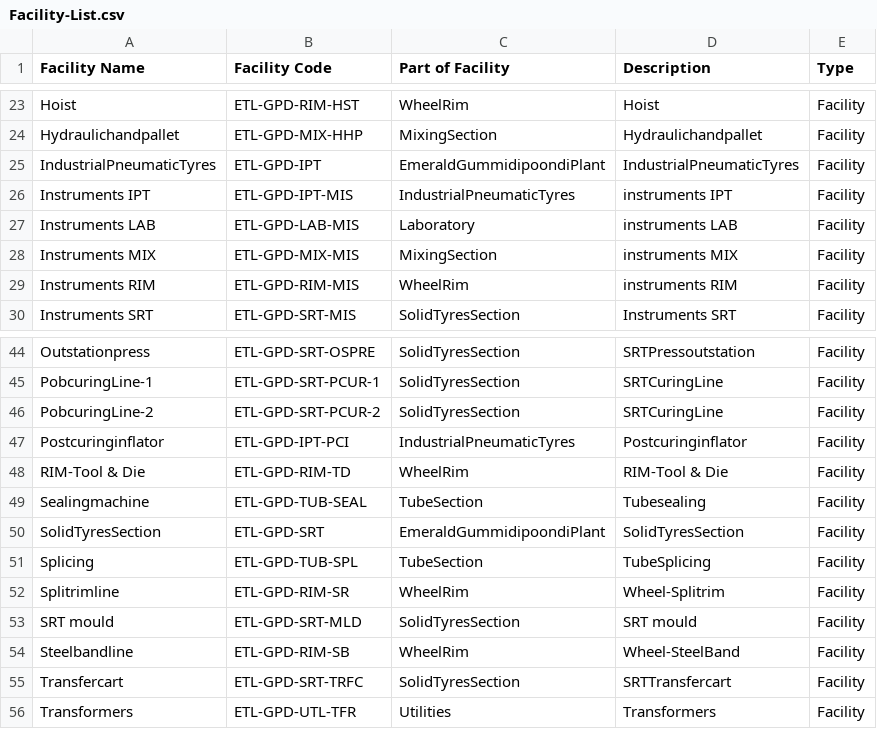
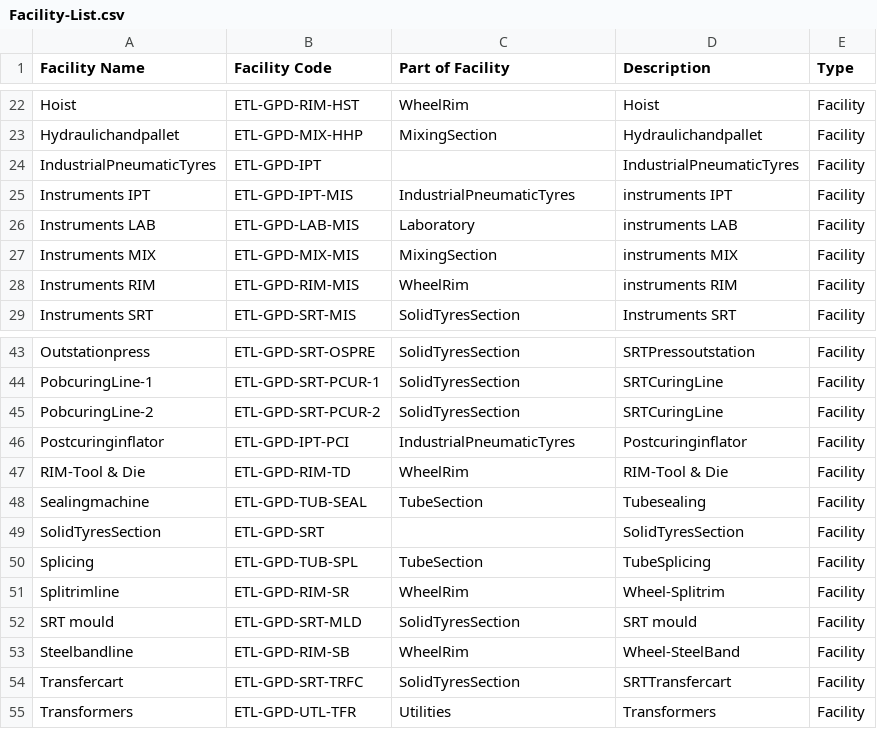
Before and after one commit to mrironlegion04/emerald-max, a CSV file: scripts/data/Facility-List.csv, drawn as a sheet; only a part is shown, gaps mark what is left out; the diff covers the shown part only.

Commit message:
feat: update facility list and database schema for user and asset management

```diff
--- a/scripts/data/Facility-List.csv
+++ b/scripts/data/Facility-List.csv
@@ -24,3 +23,3 @@ Hoist,ETL-GPD-RIM-HST,WheelRim,Hoist,Facility
 Hydraulichandpallet,ETL-GPD-MIX-HHP,MixingSection,Hydraulichandpallet,Facility
-IndustrialPneumaticTyres,ETL-GPD-IPT,EmeraldGummidipoondiPlant,IndustrialPneumaticTyres,Facility
+IndustrialPneumaticTyres,ETL-GPD-IPT,,IndustrialPneumaticTyres,Facility
 Instruments IPT,ETL-GPD-IPT-MIS,IndustrialPneumaticTyres,instruments IPT,Facility
@@ -49,3 +48,3 @@ RIM-Tool & Die,ETL-GPD-RIM-TD,WheelRim,RIM-Tool & Die,Facility
 Sealingmachine,ETL-GPD-TUB-SEAL,TubeSection,Tubesealing,Facility
-SolidTyresSection,ETL-GPD-SRT,EmeraldGummidipoondiPlant,SolidTyresSection,Facility
+SolidTyresSection,ETL-GPD-SRT,,SolidTyresSection,Facility
 Splicing,ETL-GPD-TUB-SPL,TubeSection,TubeSplicing,Facility
```
Also changed, not shown: 1 removed row and 7 edited cells elsewhere in this file, 1 other file.
